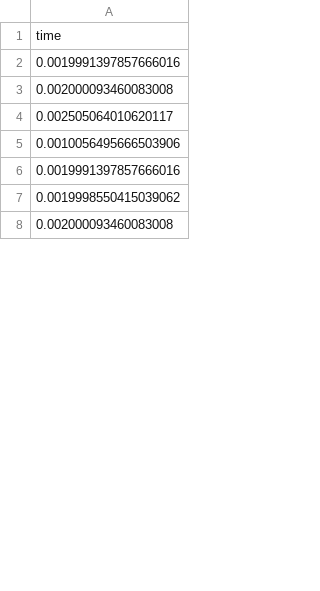
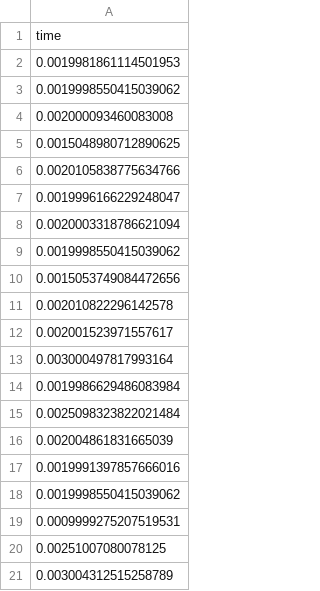
Before and after one commit to DIRECTLab/convolutional-frontier-detection, a CSV file: results/medium-field-large-explored.tmj-Convolutional-(32x32).csv, drawn as a sheet; only a part is shown; the shorter side is filled out with more unchanged rows; the diff covers the shown part only.

```diff
--- a/results/medium-field-large-explored.tmj-Convolutional-(32x32).csv
+++ b/results/medium-field-large-explored.tmj-Convolutional-(32x32).csv
@@ -1,7 +1,21 @@
 time
-0.0019991397857666016
+0.0019981861114501953
+0.0019998550415039062
 0.002000093460083008
-0.002505064010620117
-0.0010056495666503906
+0.0015048980712890625
+0.0020105838775634766
+0.0019996166229248047
+0.0020003318786621094
+0.0019998550415039062
+0.0015053749084472656
+0.002010822296142578
+0.002001523971557617
+0.003000497817993164
+0.0019986629486083984
+0.0025098323822021484
+0.002004861831665039
 0.0019991397857666016
 0.0019998550415039062
+0.0009999275207519531
+0.00251007080078125
+0.003004312515258789
```
Also changed, not shown: 9 added rows, 19 removed rows and 5 edited cells elsewhere in this file, results/large-field-large-explored.tmj-Convolutional-(16x16).csv, results/medium-field-large-explored.tmj-Convolutional-(16x16).csv, 18 other files.
